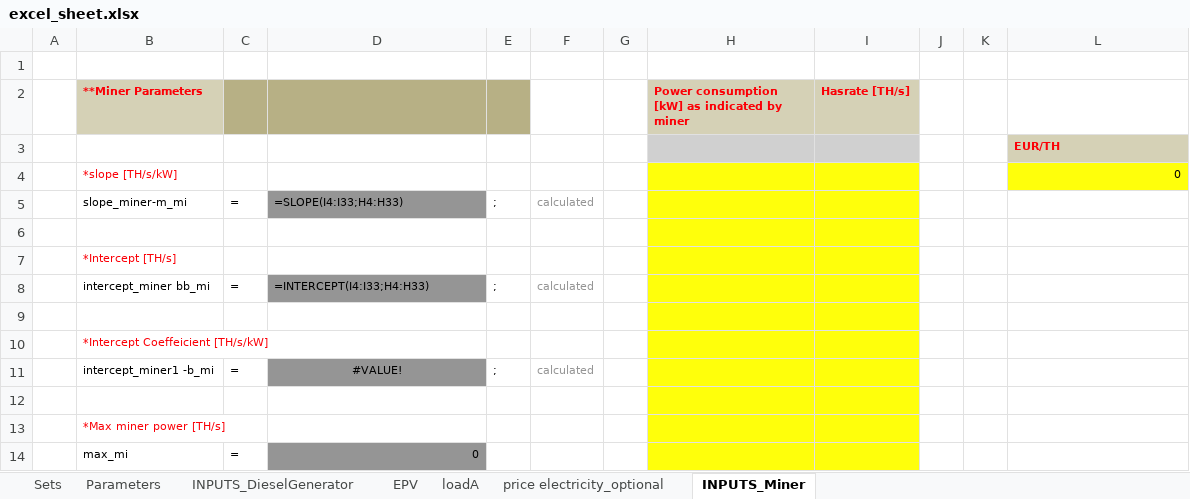
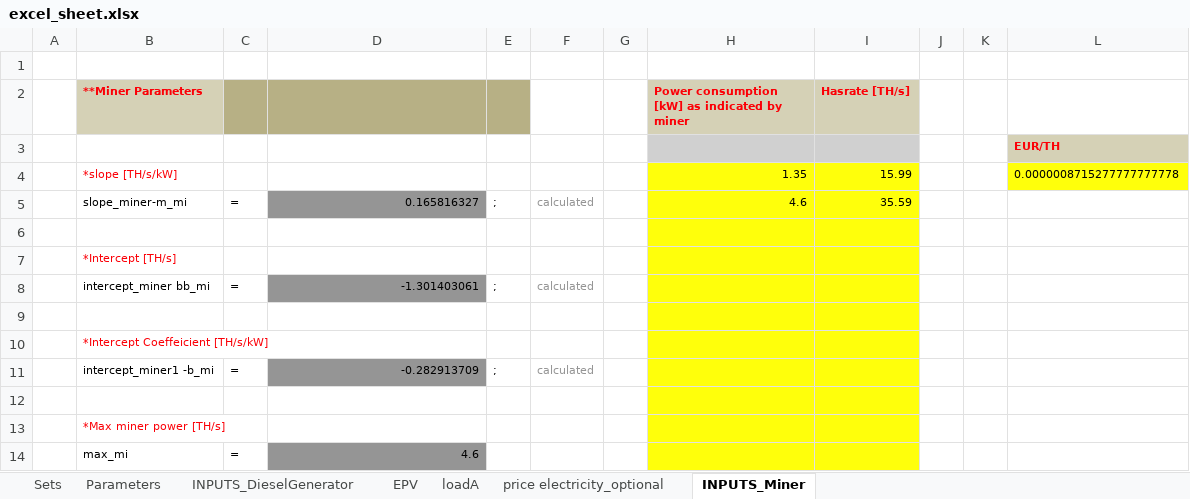
Before and after one commit to kshitij-bdr/micropowermanager, an Excel workbook: InternalApi/company/22/miniGrid/1/forecast-tool/resources/05_output/raw/excel_sheet.xlsx, sheet INPUTS_Miner, drawn as a sheet; values as stored, in another font and other column widths than the file's, no borders; removed rows and columns are numbered as before the commit, all else as after; the diff names each change by its address in the sheet, - before the commit and + after, or states it on an @@ line.

```diff
--- a/InternalApi/company/22/miniGrid/1/forecast-tool/resources/05_output/raw/excel_sheet.xlsx (sheet INPUTS_Miner)
+++ b/InternalApi/company/22/miniGrid/1/forecast-tool/resources/05_output/raw/excel_sheet.xlsx (sheet INPUTS_Miner)
-row 4:  | *slope [TH/s/kW] |  |  |  |  |  |  |  |  |  | 0
+row 4:  | *slope [TH/s/kW] |  |  |  |  |  | 1.35 | 15.99 |  |  | 0.0000008715277777777778
-D5: =SLOPE(I4:I33;H4:H33)
+D5: 0.165816327
-H5: (empty)
+H5: 4.6
-I5 (Hasrate [TH/s]): (empty)
+I5 (Hasrate [TH/s]): 35.59
-D8: =INTERCEPT(I4:I33;H4:H33)
+D8: -1.301403061
-D11: #VALUE!
+D11: -0.282913709
-D11 alignment: center
+D11 alignment: right
-D14: 0
+D14: 4.6
```
Also changed, not shown: sheet INPUTS_DieselGenerator, sheet Parameters, formulas that keep their value, charts or pictures, InternalApi/template/forecast-tool/resources/05_output/raw/excel_sheet.xlsx, 10 other files.
